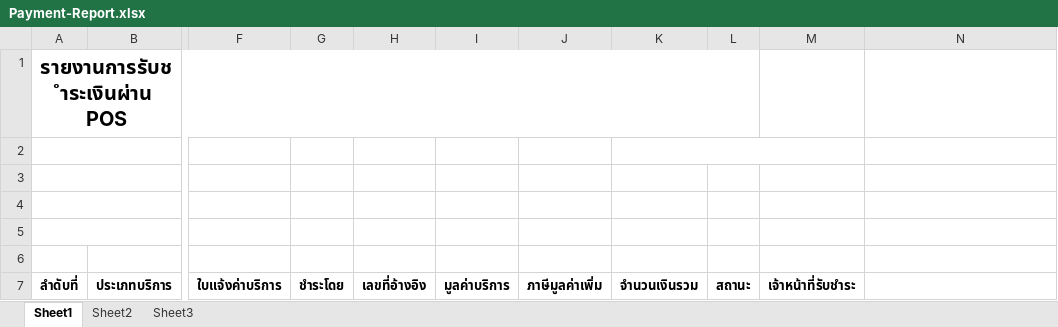
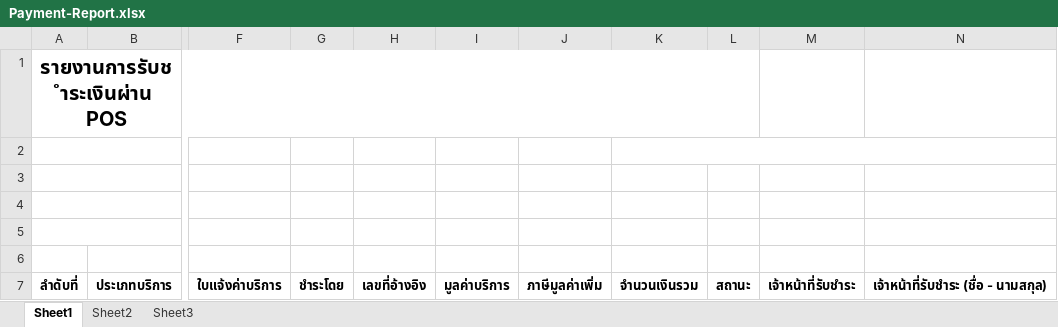
Before and after one commit to lovedi9muj11/Inquiry, an Excel workbook: src/main/webapp/report/excel/Payment-Report.xlsx, sheet Sheet1, drawn as a sheet; only a part is shown, gaps mark what is left out; values as stored, in another font and other column widths than the file's, no borders; the diff names each change by its address in the sheet, - before the commit and + after, or states it on an @@ line.

```diff
--- a/src/main/webapp/report/excel/Payment-Report.xlsx (sheet Sheet1)
+++ b/src/main/webapp/report/excel/Payment-Report.xlsx (sheet Sheet1)
-K2:M2 merged
+K2:N2 merged
-N7: (empty)
+N7: เจ้าหน้าที่รับชำระ (ชื่อ - นามสกุล)
```
Also changed, not shown: src/main/webapp/report/excel/Payment-ReportOther.xlsx, 7 other files.
